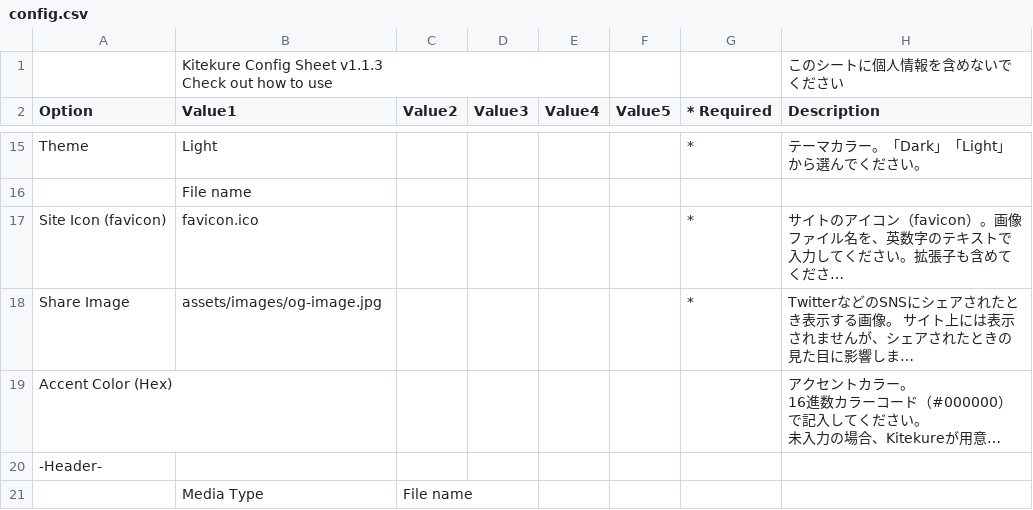
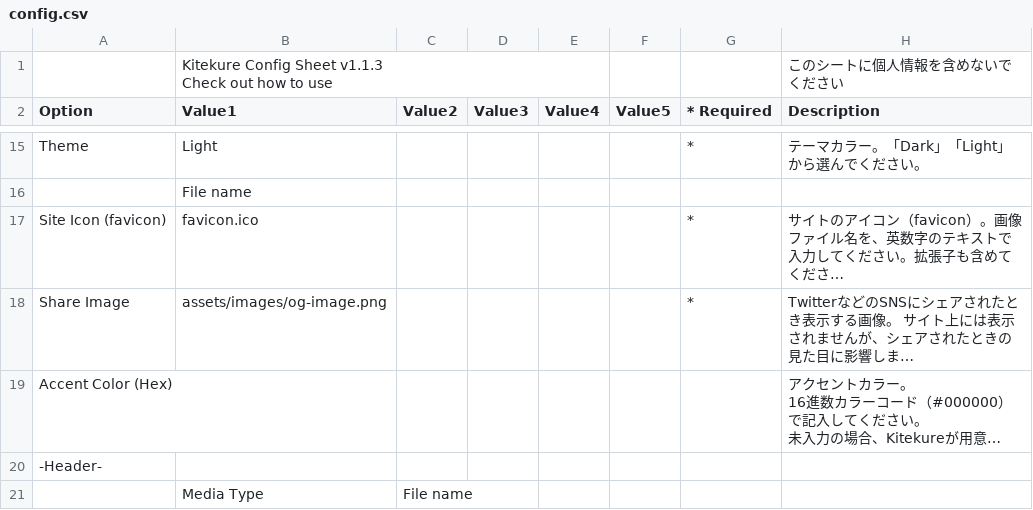
Before and after one commit to casual-mendan-club/casual-mendan-club.github.io, a CSV file: docs/config.csv, drawn as a sheet; only a part is shown, gaps mark what is left out; long unchanged cells end in …; the diff names each change by its address in the sheet, - before the commit and + after, or states it on an @@ line.

Commit message:
og:imageを設定する

```diff
--- a/docs/config.csv
+++ b/docs/config.csv
-B18 (Value1): assets/images/og-image.jpg
+B18 (Value1): assets/images/og-image.png
```
Also changed, not shown: 1 other file.
